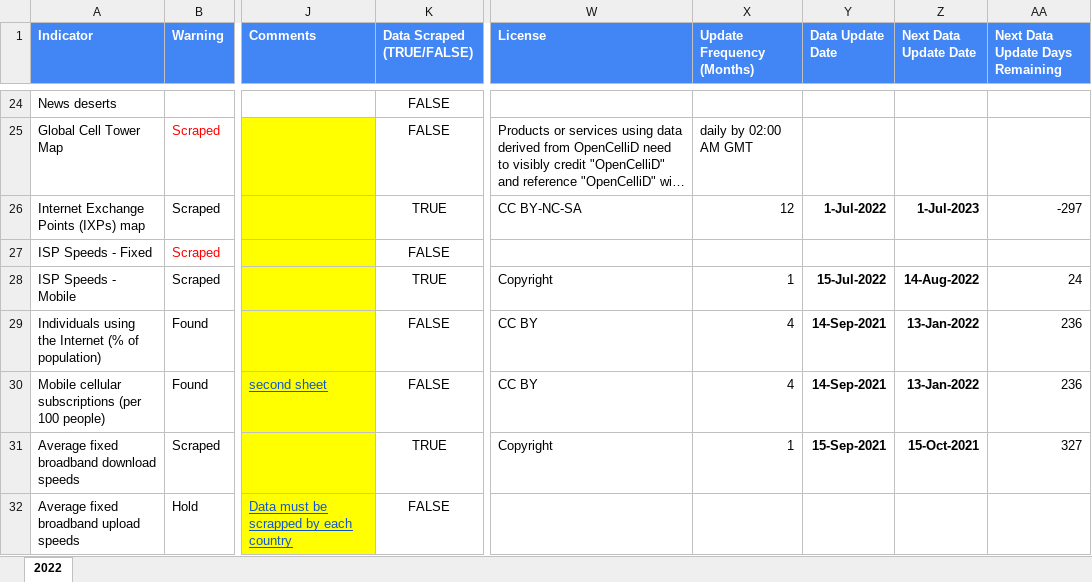
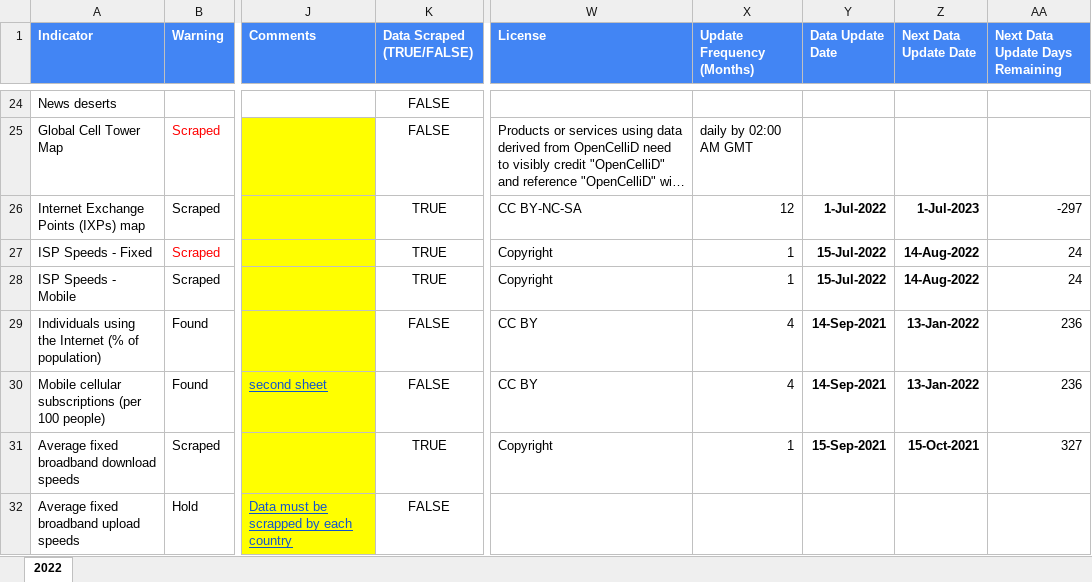
Before and after one commit to undp/digital-development-compass, an Excel workbook: Open Digital Development Data Exchange.xlsx, sheet 2022, drawn as a sheet; only a part is shown, gaps mark what is left out; long unchanged cells end in …; values as stored, in another font and other column widths than the file's, no borders; charts and pictures and conditional formats not drawn; the diff names each change by its address in the sheet, - before the commit and + after, or states it on an @@ line.

Commit message:
Update Open Digital Development Data Exchange
Updated fixed_speed, mobile_speed

```diff
--- a/Open Digital Development Data Exchange.xlsx (sheet 2022)
+++ b/Open Digital Development Data Exchange.xlsx (sheet 2022)
-K27 (Data Scraped (TRUE/FALSE)): FALSE
+K27 (Data Scraped (TRUE/FALSE)): TRUE
-W27 (License): (empty)
+W27 (License): Copyright
-X27 (Update Frequency (Months)): (empty)
+X27 (Update Frequency (Months)): 1
-Y27 (Data Update Date): (empty)
+Y27 (Data Update Date): 15-Jul-2022
-Z27 (Next Data Update Date): (empty)
+Z27 (Next Data Update Date): 14-Aug-2022
-AA27 (Next Data Update Days Remaining): (empty)
+AA27 (Next Data Update Days Remaining): 24
```
